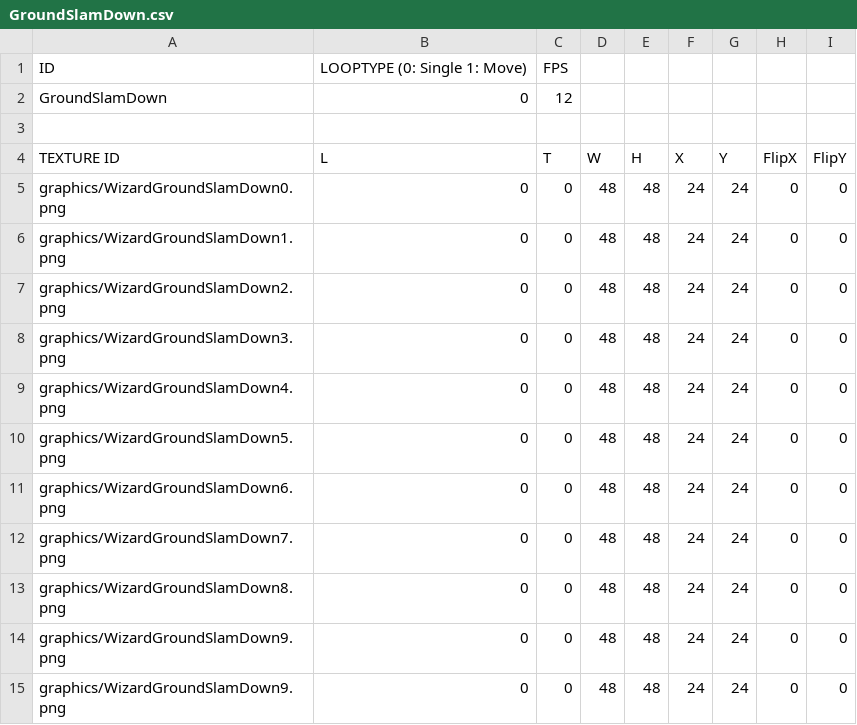
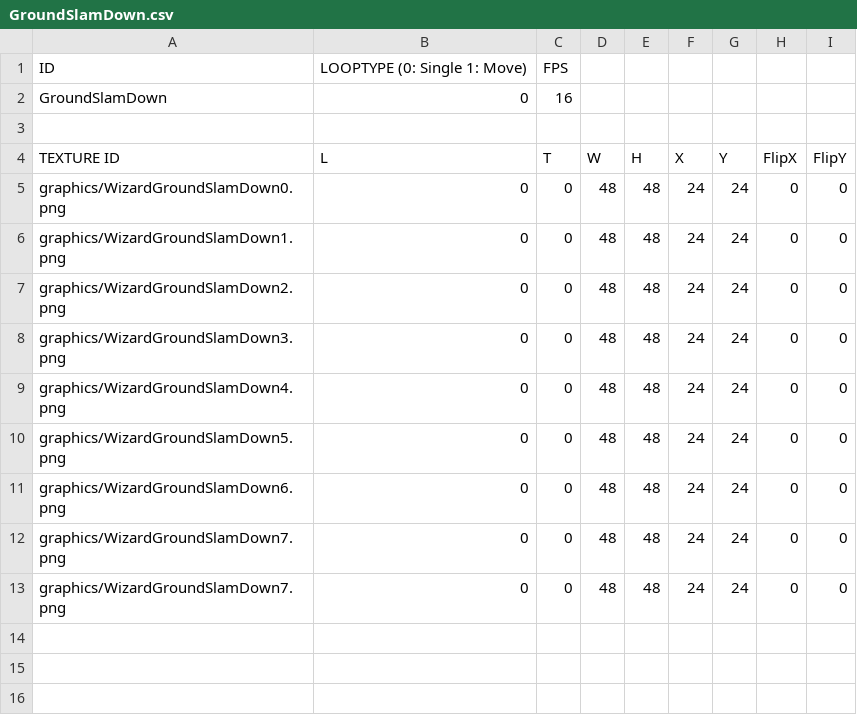
Before and after one commit to MinWooPark98/SFML_TeamProject, a CSV file: WizardOfLegend/WizardOfLegend-bin/animations/player/GroundSlamDown.csv, drawn as a sheet.

Commit message:
스킬 사용 중 GroundSlam 움직임 변화 조건 추가

```diff
--- a/WizardOfLegend/WizardOfLegend-bin/animations/player/GroundSlamDown.csv
+++ b/WizardOfLegend/WizardOfLegend-bin/animations/player/GroundSlamDown.csv
@@ -1,3 +1,3 @@
 ID,LOOPTYPE (0: Single 1: Move),FPS,,,,,,
-GroundSlamDown,0,12,,,,,,
+GroundSlamDown,0,16,,,,,,
 ,,,,,,,,
@@ -12,4 +12,2 @@ graphics/WizardGroundSlamDown6.png,0,0,48,48,24,24,0,0
 graphics/WizardGroundSlamDown7.png,0,0,48,48,24,24,0,0
-graphics/WizardGroundSlamDown8.png,0,0,48,48,24,24,0,0
-graphics/WizardGroundSlamDown9.png,0,0,48,48,24,24,0,0
-graphics/WizardGroundSlamDown9.png,0,0,48,48,24,24,0,0
+graphics/WizardGroundSlamDown7.png,0,0,48,48,24,24,0,0
```
Also changed, not shown: WizardOfLegend/WizardOfLegend-bin/Resources.csv, WizardOfLegend/WizardOfLegend-bin/animations/player/GroundSlamUp.csv, 9 other files.
